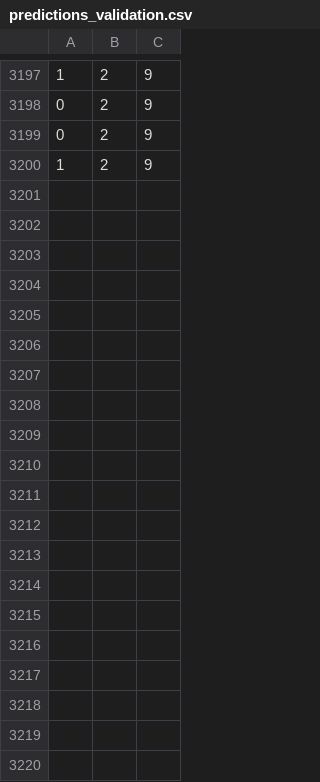
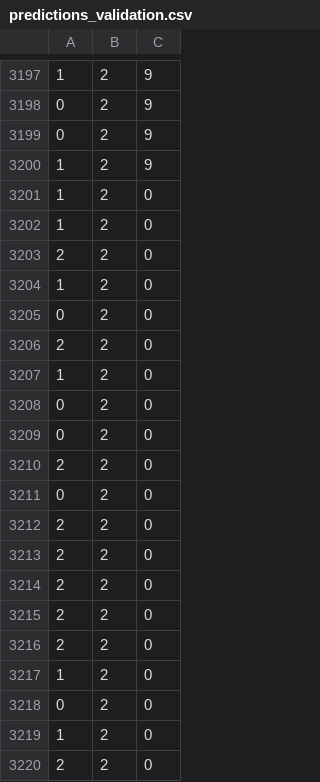
Before and after one commit to B-Gendron/clagen-sandbox, a CSV file: results/1403_llama2_finetuning_binary/predictions_validation.csv, drawn as a sheet; only a part is shown, gaps mark what is left out; the diff covers the shown part only.

```diff
--- a/results/1403_llama2_finetuning_binary/predictions_validation.csv
+++ b/results/1403_llama2_finetuning_binary/predictions_validation.csv
@@ -3200 +3200,21 @@
 1,2,9
+1,2,0
+1,2,0
+2,2,0
+1,2,0
+0,2,0
+2,2,0
+1,2,0
+0,2,0
+0,2,0
+2,2,0
+0,2,0
+2,2,0
+2,2,0
+2,2,0
+2,2,0
+2,2,0
+1,2,0
+0,2,0
+1,2,0
+2,2,0
```
Also changed, not shown: 30 added rows elsewhere in this file, results/1403_llama2_finetuning_binary/generations_validation.tsv, results/1403_llama2_finetuning_binary/predictions_train.csv, 14 other files.
